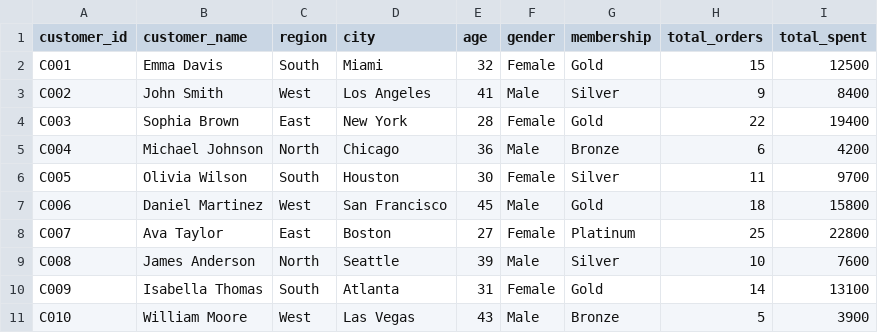
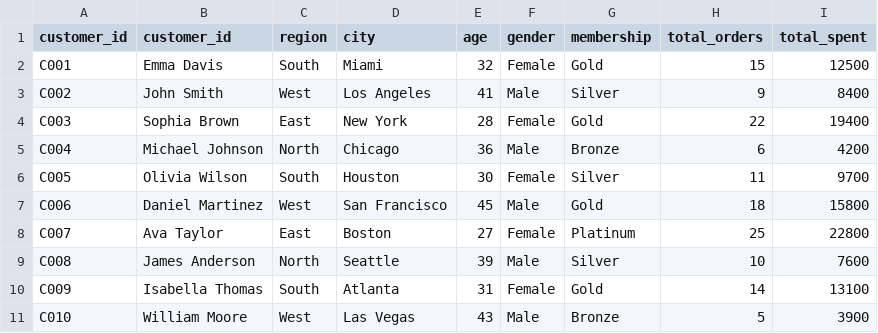
Before and after one commit to Datasynth-LLM/ai-sql-analyst, a CSV file: data/customers.csv, drawn as a sheet.

```diff
--- a/data/customers.csv
+++ b/data/customers.csv
@@ -1,2 +1,2 @@
-customer_id,customer_name,region,city,age,gender,membership,total_orders,total_spent
+customer_id,customer_id,region,city,age,gender,membership,total_orders,total_spent
 C001,Emma Davis,South,Miami,32,Female,Gold,15,12500
```
Also changed, not shown: data/sales_data.csv, 1 other file.
